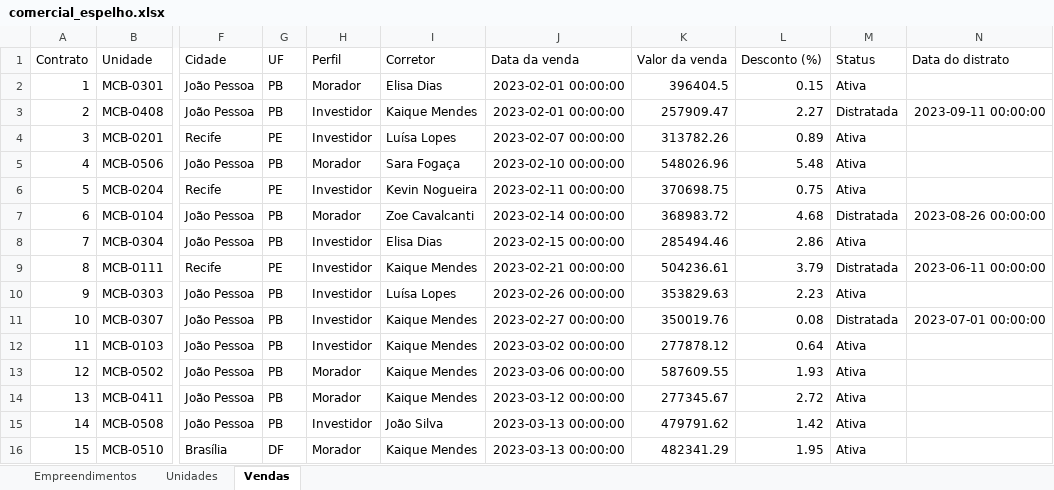
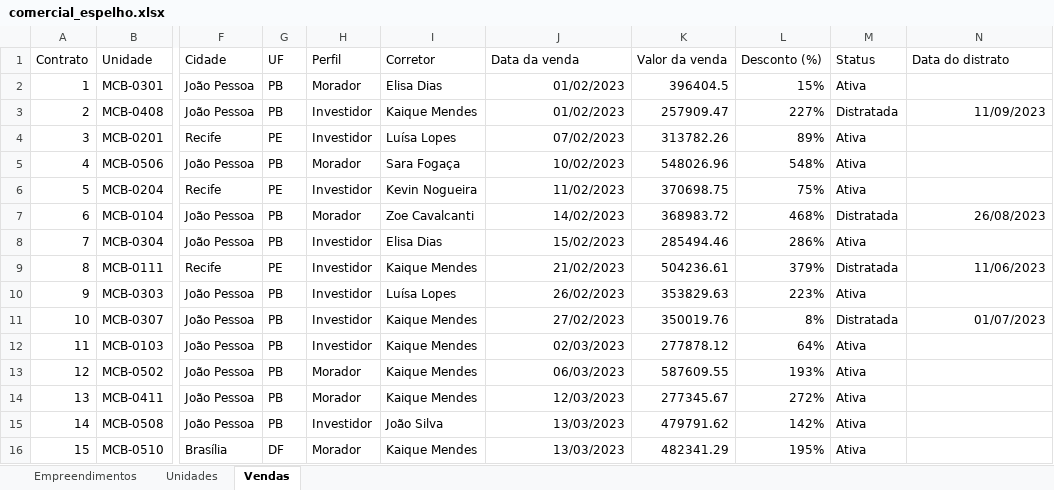
Before and after one commit to cauedev30/painel-adr, an Excel workbook: dados/brutos/comercial_espelho.xlsx, sheet Vendas, drawn as a sheet; only a part is shown, gaps mark what is left out; values as stored, in another font and other column widths than the file's, no borders; the diff covers the shown part only; the diff names each change by its address in the sheet, - before the commit and + after, or states it on an @@ line.

Commit message:
fix: datas e porcentagem no formato brasileiro nos .xlsx

```diff
--- a/dados/brutos/comercial_espelho.xlsx (sheet Vendas)
+++ b/dados/brutos/comercial_espelho.xlsx (sheet Vendas)
-J2:J3 (Data da venda): 2023-02-01 00:00:00
+J2:J3 (Data da venda): 01/02/2023
-L2 (Desconto (%)): 0.15
+L2 (Desconto (%)): 15%
-L3 (Desconto (%)): 2.27
+L3 (Desconto (%)): 227%
-N3 (Data do distrato): 2023-09-11 00:00:00
+N3 (Data do distrato): 11/09/2023
-J4 (Data da venda): 2023-02-07 00:00:00
+J4 (Data da venda): 07/02/2023
-L4 (Desconto (%)): 0.89
+L4 (Desconto (%)): 89%
-J5 (Data da venda): 2023-02-10 00:00:00
+J5 (Data da venda): 10/02/2023
-L5 (Desconto (%)): 5.48
+L5 (Desconto (%)): 548%
-J6 (Data da venda): 2023-02-11 00:00:00
+J6 (Data da venda): 11/02/2023
-L6 (Desconto (%)): 0.75
+L6 (Desconto (%)): 75%
-J7 (Data da venda): 2023-02-14 00:00:00
+J7 (Data da venda): 14/02/2023
-L7 (Desconto (%)): 4.68
+L7 (Desconto (%)): 468%
-N7 (Data do distrato): 2023-08-26 00:00:00
+N7 (Data do distrato): 26/08/2023
-J8 (Data da venda): 2023-02-15 00:00:00
+J8 (Data da venda): 15/02/2023
-L8 (Desconto (%)): 2.86
+L8 (Desconto (%)): 286%
-J9 (Data da venda): 2023-02-21 00:00:00
+J9 (Data da venda): 21/02/2023
-L9 (Desconto (%)): 3.79
+L9 (Desconto (%)): 379%
-N9 (Data do distrato): 2023-06-11 00:00:00
+N9 (Data do distrato): 11/06/2023
-J10 (Data da venda): 2023-02-26 00:00:00
+J10 (Data da venda): 26/02/2023
-L10 (Desconto (%)): 2.23
+L10 (Desconto (%)): 223%
-J11 (Data da venda): 2023-02-27 00:00:00
+J11 (Data da venda): 27/02/2023
-L11 (Desconto (%)): 0.08
+L11 (Desconto (%)): 8%
-N11 (Data do distrato): 2023-07-01 00:00:00
+N11 (Data do distrato): 01/07/2023
-J12 (Data da venda): 2023-03-02 00:00:00
+J12 (Data da venda): 02/03/2023
-L12 (Desconto (%)): 0.64
+L12 (Desconto (%)): 64%
-J13 (Data da venda): 2023-03-06 00:00:00
+J13 (Data da venda): 06/03/2023
-L13 (Desconto (%)): 1.93
+L13 (Desconto (%)): 193%
-J14 (Data da venda): 2023-03-12 00:00:00
+J14 (Data da venda): 12/03/2023
-L14 (Desconto (%)): 2.72
+L14 (Desconto (%)): 272%
-J15:J16 (Data da venda): 2023-03-13 00:00:00
+J15:J16 (Data da venda): 13/03/2023
-L15 (Desconto (%)): 1.42
+L15 (Desconto (%)): 142%
-L16 (Desconto (%)): 1.95
+L16 (Desconto (%)): 195%
```
Also changed, not shown: 550 edited cells elsewhere in this sheet, sheet Empreendimentos, dados/brutos/comercial_parceiros.xlsx, dados/brutos/diretoria_metas.xlsx, 2 other files.
